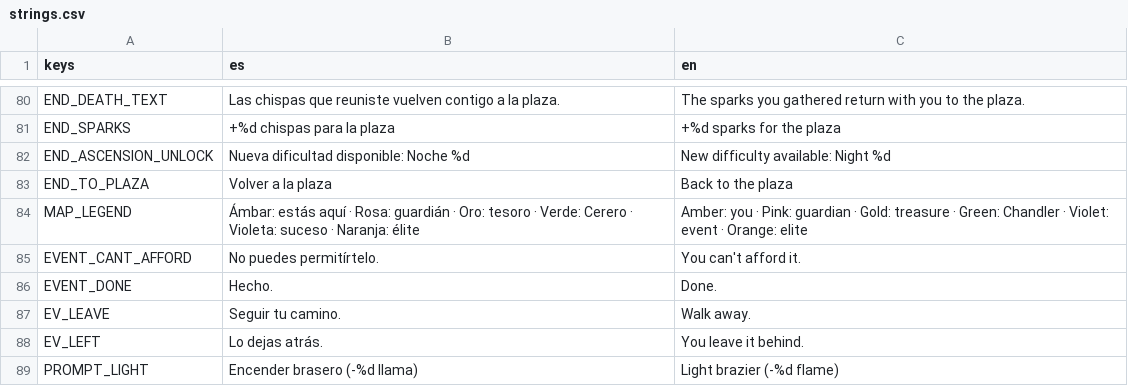
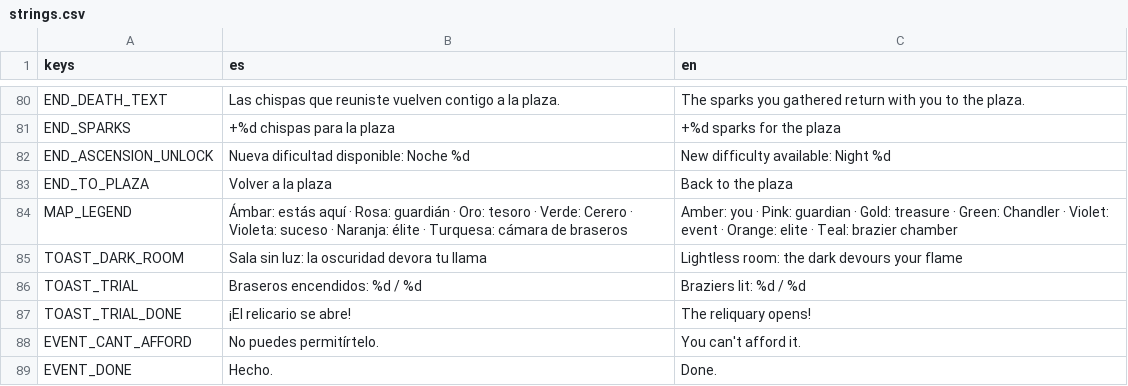
Before and after one commit to mopiux/newgame, a CSV file: i18n/strings.csv, drawn as a sheet; only a part is shown, gaps mark what is left out; the shorter side is filled out with more unchanged rows.

```diff
--- a/i18n/strings.csv
+++ b/i18n/strings.csv
@@ -83,3 +83,6 @@ END_ASCENSION_UNLOCK,Nueva dificultad disponible: Noche %d,New difficulty availa
 END_TO_PLAZA,Volver a la plaza,Back to the plaza
-MAP_LEGEND,Ámbar: estás aquí · Rosa: guardián · Oro: tesoro · Verde: Cerero · Violeta: suceso · Naranja: élite,Amber: you · Pink: guardian · Gold: treasure · Green: Chandler · Violet: event · Orange: elite
+MAP_LEGEND,Ámbar: estás aquí · Rosa: guardián · Oro: tesoro · Verde: Cerero · Violeta: suceso · Naranja: élite · Turquesa: cámara de braseros,Amber: you · Pink: guardian · Gold: treasure · Green: Chandler · Violet: event · Orange: elite · Teal: brazier chamber
+TOAST_DARK_ROOM,Sala sin luz: la oscuridad devora tu llama,Lightless room: the dark devours your flame
+TOAST_TRIAL,Braseros encendidos: %d / %d,Braziers lit: %d / %d
+TOAST_TRIAL_DONE,¡El relicario se abre!,The reliquary opens!
 EVENT_CANT_AFFORD,No puedes permitírtelo.,You can't afford it.
```
Also changed, not shown: 28 other files.
